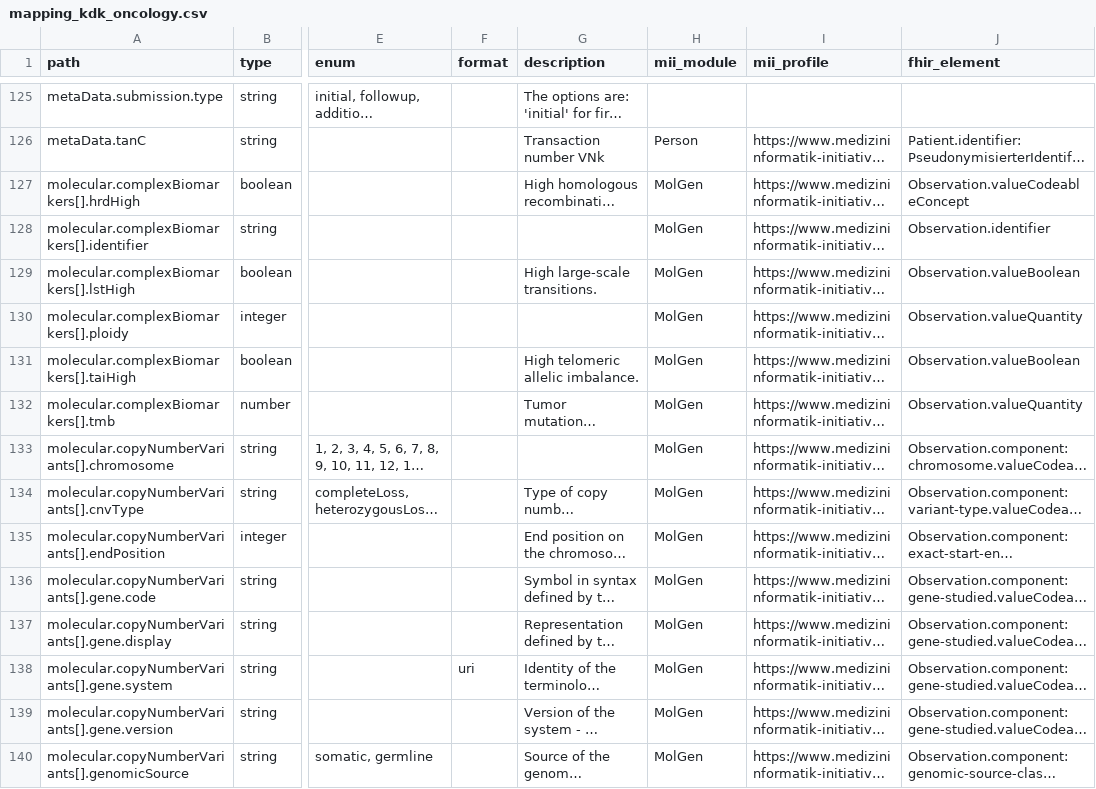
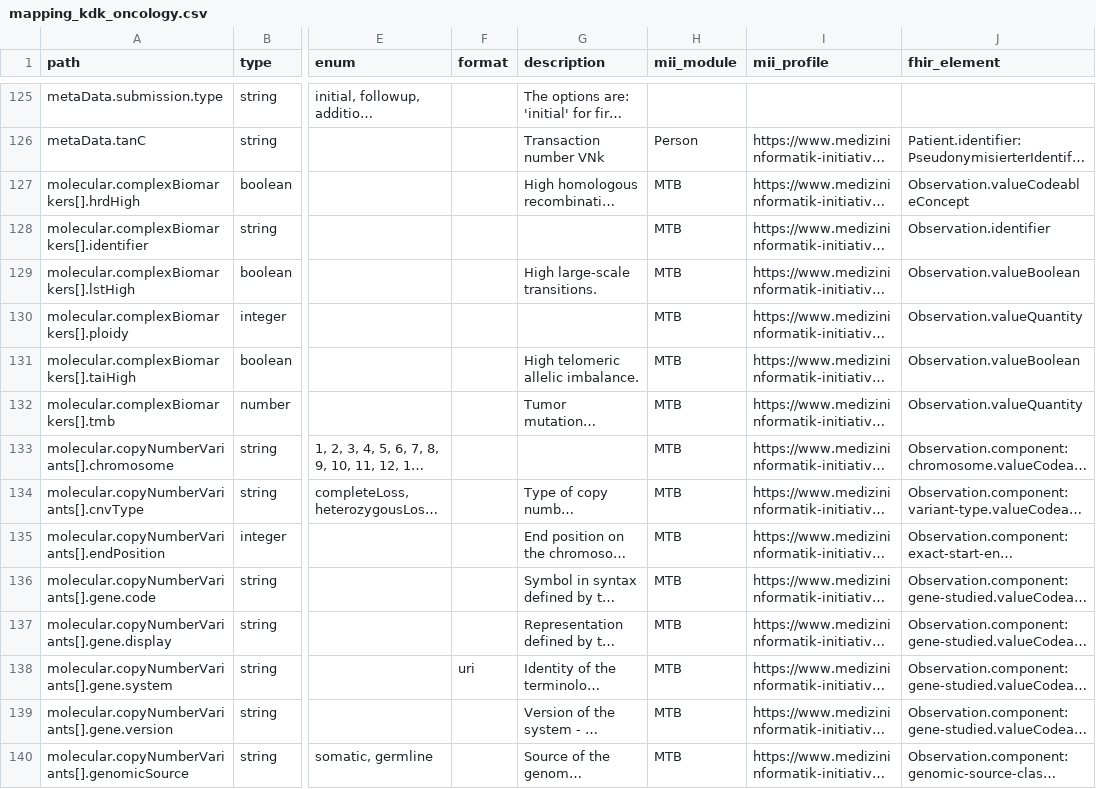
Before and after one commit to KohlbacherLab/genomDE2FHIR, a CSV file: mapping/mapping_kdk_oncology.csv, drawn as a sheet; only a part is shown, gaps mark what is left out; long unchanged cells end in …; the diff covers the shown part only; the diff names each change by its address in the sheet, - before the commit and + after, or states it on an @@ line.

```diff
--- a/mapping/mapping_kdk_oncology.csv
+++ b/mapping/mapping_kdk_oncology.csv
-H127:H140 (mii_module): MolGen
+H127:H140 (mii_module): MTB
```
Also changed, not shown: 123 edited cells elsewhere in this file, mapping/mapping_grz.csv, mapping/mapping_kdk_rarediseases.csv.
